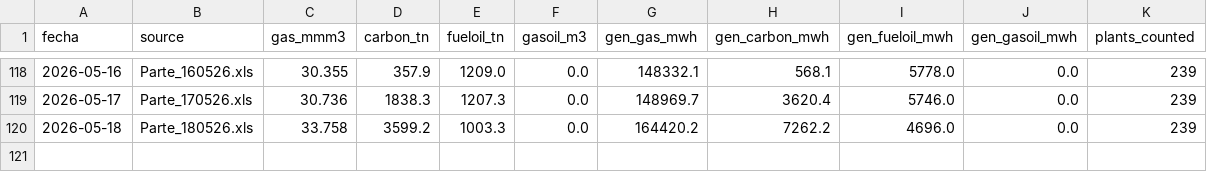
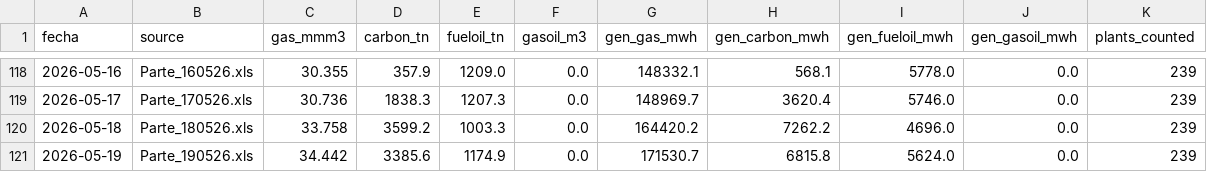
Before and after one commit to mpodeley/estado-del-sistema, a CSV file: public/data/cammesa_ppo.csv, drawn as a sheet; only a part is shown, gaps mark what is left out.

```diff
--- a/public/data/cammesa_ppo.csv
+++ b/public/data/cammesa_ppo.csv
@@ -120 +120,2 @@
 2026-05-18,Parte_180526.xls,33.758,3599.2,1003.3,0.0,164420.2,7262.2,4696.0,0.0,239
+2026-05-19,Parte_190526.xls,34.442,3385.6,1174.9,0.0,171530.7,6815.8,5624.0,0.0,239
```
Also changed, not shown: public/data/demand_forecast.csv, 17 other files.
